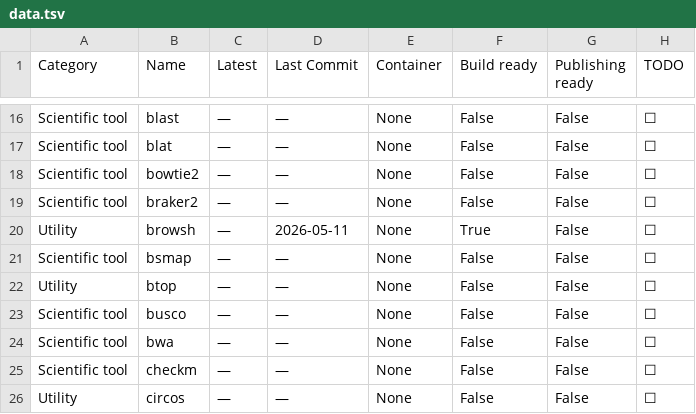
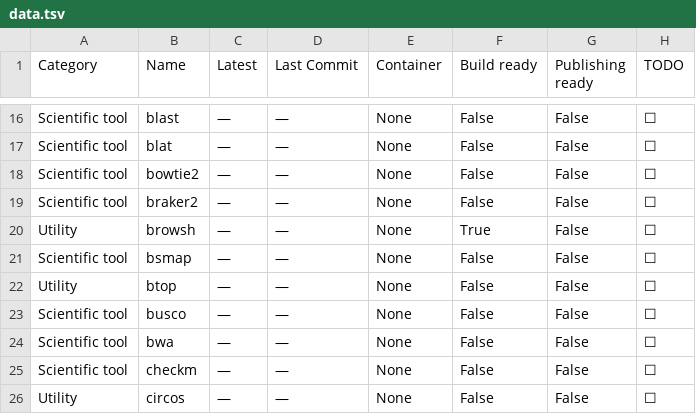
Before and after one commit to CBDatCMU/singularity-report, a TSV file: data.tsv, drawn as a sheet; only a part is shown, gaps mark what is left out; the diff covers the shown part only.

```diff
--- a/data.tsv
+++ b/data.tsv
@@ -19,3 +19,3 @@ Scientific tool	bowtie2	—	—	None	False	False	☐
 Scientific tool	braker2	—	—	None	False	False	☐
-Utility	browsh	—	2026-05-11	None	True	False	☐
+Utility	browsh	—	—	None	True	False	☐
 Scientific tool	bsmap	—	—	None	False	False	☐
```
Also changed, not shown: 29 edited cells elsewhere in this file, 1 other file.
